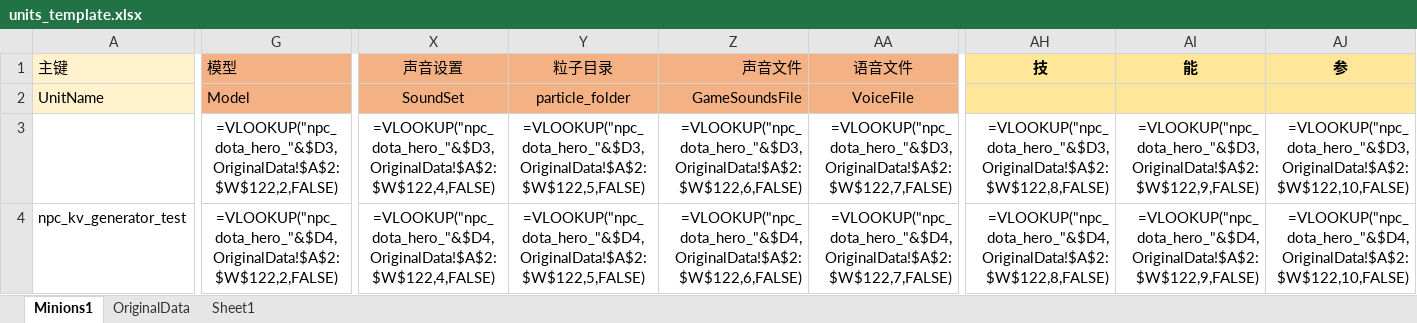
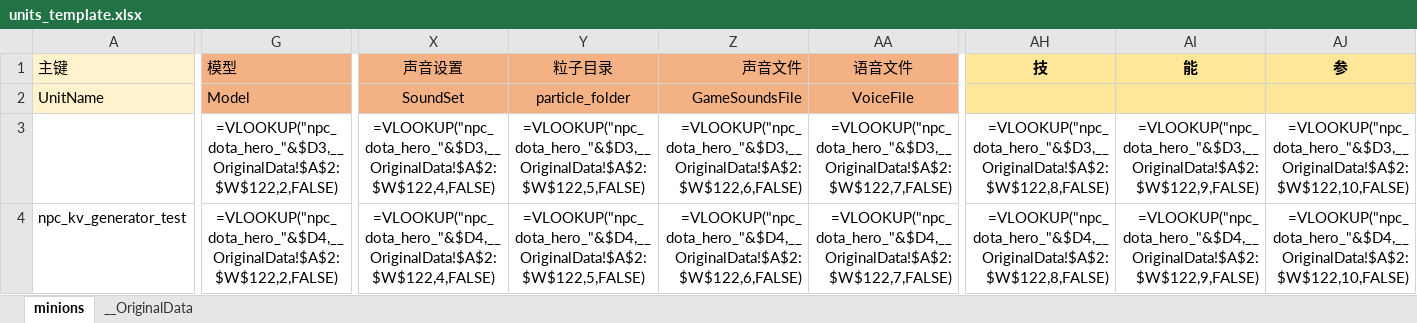
Before and after one commit to XavierCHN/x-template, an Excel workbook: excels/units_template.xlsx, sheet minions, drawn as a sheet; only a part is shown, gaps mark what is left out; values as stored, in another font and other column widths than the file's, no borders; formulas are shown in place of their values; conditional formats not drawn; the diff covers the shown part only; the diff names each change by its address in the sheet, - before the commit and + after, or states it on an @@ line.

```diff
--- a/excels/units_template.xlsx (sheet minions)
+++ b/excels/units_template.xlsx (sheet minions)
-sheet tab: Minions1
+sheet tab: minions
-sheet tab: OriginalData
+sheet tab: __OriginalData
-sheet tab: Sheet1
-G3 (模型): =VLOOKUP("npc_dota_hero_"&$D3,OriginalData!$A$2:$W$122,2,FALSE)
+G3 (模型): =VLOOKUP("npc_dota_hero_"&$D3,__OriginalData!$A$2:$W$122,2,FALSE)
-X3 (声音设置): =VLOOKUP("npc_dota_hero_"&$D3,OriginalData!$A$2:$W$122,4,FALSE)
+X3 (声音设置): =VLOOKUP("npc_dota_hero_"&$D3,__OriginalData!$A$2:$W$122,4,FALSE)
-Y3 (粒子目录): =VLOOKUP("npc_dota_hero_"&$D3,OriginalData!$A$2:$W$122,5,FALSE)
+Y3 (粒子目录): =VLOOKUP("npc_dota_hero_"&$D3,__OriginalData!$A$2:$W$122,5,FALSE)
-Z3 (声音文件): =VLOOKUP("npc_dota_hero_"&$D3,OriginalData!$A$2:$W$122,6,FALSE)
+Z3 (声音文件): =VLOOKUP("npc_dota_hero_"&$D3,__OriginalData!$A$2:$W$122,6,FALSE)
-AA3 (语音文件): =VLOOKUP("npc_dota_hero_"&$D3,OriginalData!$A$2:$W$122,7,FALSE)
+AA3 (语音文件): =VLOOKUP("npc_dota_hero_"&$D3,__OriginalData!$A$2:$W$122,7,FALSE)
-AH3 (技): =VLOOKUP("npc_dota_hero_"&$D3,OriginalData!$A$2:$W$122,8,FALSE)
+AH3 (技): =VLOOKUP("npc_dota_hero_"&$D3,__OriginalData!$A$2:$W$122,8,FALSE)
-AI3 (能): =VLOOKUP("npc_dota_hero_"&$D3,OriginalData!$A$2:$W$122,9,FALSE)
+AI3 (能): =VLOOKUP("npc_dota_hero_"&$D3,__OriginalData!$A$2:$W$122,9,FALSE)
-AJ3 (参): =VLOOKUP("npc_dota_hero_"&$D3,OriginalData!$A$2:$W$122,10,FALSE)
+AJ3 (参): =VLOOKUP("npc_dota_hero_"&$D3,__OriginalData!$A$2:$W$122,10,FALSE)
-G4 (模型): =VLOOKUP("npc_dota_hero_"&$D4,OriginalData!$A$2:$W$122,2,FALSE)
+G4 (模型): =VLOOKUP("npc_dota_hero_"&$D4,__OriginalData!$A$2:$W$122,2,FALSE)
-X4 (声音设置): =VLOOKUP("npc_dota_hero_"&$D4,OriginalData!$A$2:$W$122,4,FALSE)
+X4 (声音设置): =VLOOKUP("npc_dota_hero_"&$D4,__OriginalData!$A$2:$W$122,4,FALSE)
-Y4 (粒子目录): =VLOOKUP("npc_dota_hero_"&$D4,OriginalData!$A$2:$W$122,5,FALSE)
+Y4 (粒子目录): =VLOOKUP("npc_dota_hero_"&$D4,__OriginalData!$A$2:$W$122,5,FALSE)
-Z4 (声音文件): =VLOOKUP("npc_dota_hero_"&$D4,OriginalData!$A$2:$W$122,6,FALSE)
+Z4 (声音文件): =VLOOKUP("npc_dota_hero_"&$D4,__OriginalData!$A$2:$W$122,6,FALSE)
-AA4 (语音文件): =VLOOKUP("npc_dota_hero_"&$D4,OriginalData!$A$2:$W$122,7,FALSE)
+AA4 (语音文件): =VLOOKUP("npc_dota_hero_"&$D4,__OriginalData!$A$2:$W$122,7,FALSE)
-AH4 (技): =VLOOKUP("npc_dota_hero_"&$D4,OriginalData!$A$2:$W$122,8,FALSE)
+AH4 (技): =VLOOKUP("npc_dota_hero_"&$D4,__OriginalData!$A$2:$W$122,8,FALSE)
-AI4 (能): =VLOOKUP("npc_dota_hero_"&$D4,OriginalData!$A$2:$W$122,9,FALSE)
+AI4 (能): =VLOOKUP("npc_dota_hero_"&$D4,__OriginalData!$A$2:$W$122,9,FALSE)
-AJ4 (参): =VLOOKUP("npc_dota_hero_"&$D4,OriginalData!$A$2:$W$122,10,FALSE)
+AJ4 (参): =VLOOKUP("npc_dota_hero_"&$D4,__OriginalData!$A$2:$W$122,10,FALSE)
```
Also changed, not shown: 23 edited cells elsewhere in this sheet, excels/lua_items.xlsx, 5 other files.
